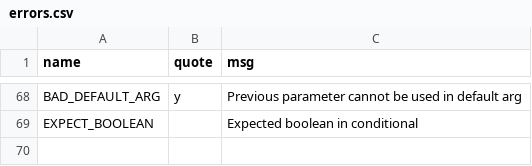
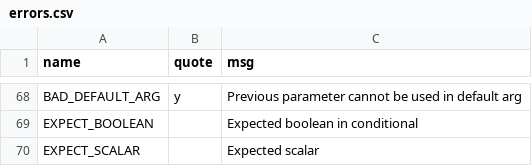
Before and after one commit to JohnDTill/Forscape, a CSV file: meta/errors.csv, drawn as a sheet; only a part is shown, gaps mark what is left out.

```diff
--- a/meta/errors.csv
+++ b/meta/errors.csv
@@ -69 +69,2 @@ BAD_DEFAULT_ARG,y,Previous parameter cannot be used in default arg
 EXPECT_BOOLEAN,,Expected boolean in conditional
+EXPECT_SCALAR,,Expected scalar
```
Also changed, not shown: meta/interpreter_dispatch.csv, meta/parse_nodes.csv, 5 other files.
